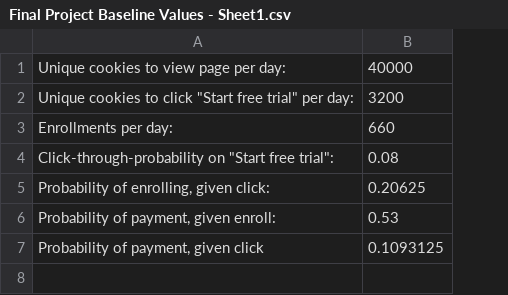
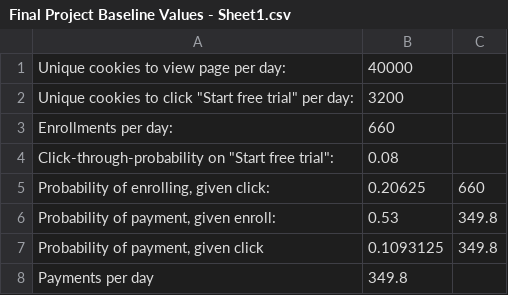
Before and after one commit to tangshuran/udacity_data_analyse, a CSV file: project7/Final Project Baseline Values - Sheet1.csv, drawn as a sheet; the diff names each change by its address in the sheet, - before the commit and + after, or states it on an @@ line.

```diff
--- a/project7/Final Project Baseline Values - Sheet1.csv
+++ b/project7/Final Project Baseline Values - Sheet1.csv
+column C, rows 5-7: 660 | 349.8 | 349.8
+row 8: Payments per day | 349.8
```
Also changed, not shown: project7/Final Project Results - Control.csv, project7/Final Project Results - Experiment.csv, 4 other files.
